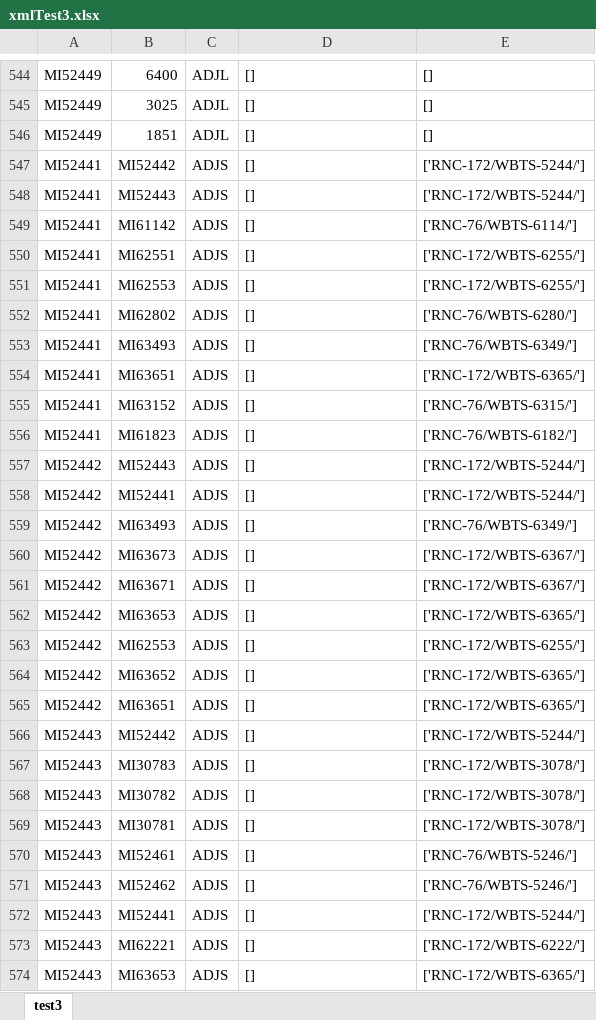
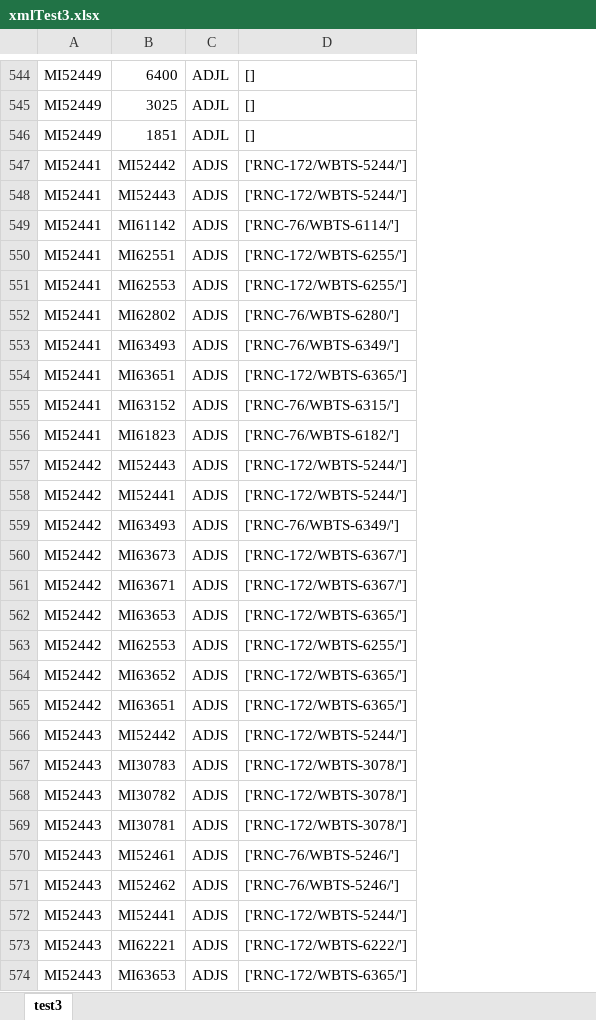
Before and after one commit to Floyd14/XML, an Excel workbook: TestXML/xmlTest3.xlsx, sheet test3, drawn as a sheet; only a part is shown, gaps mark what is left out; values as stored, in another font and other column widths than the file's, no borders; the diff covers the shown part only; the diff names each change by its address in the sheet, - before the commit and + after, or states it on an @@ line.

```diff
--- a/TestXML/xmlTest3.xlsx (sheet test3)
+++ b/TestXML/xmlTest3.xlsx (sheet test3)
-column E, rows 544-574: [] | [] | [] | ['RNC-172/WBTS-5244/'] | ['RNC-172/WBTS-5244/'] | ['RNC-76/WBTS-6114/'] | ['RNC-172/WBTS-6255/'] | ['RNC-172/WBTS-6255/'] | ['RNC-76/WBTS-6280/'] | ['RNC-76/WBTS-6349/'] | ['RNC-172/WBTS-6365/'] | ['RNC-76/WBTS-6315/'] | ['RNC-76/WBTS-6182/'] | ['RNC-172/WBTS-5244/'] | ['RNC-172/WBTS-5244/'] | ['RNC-76/WBTS-6349/'] | ['RNC-172/WBTS-6367/'] | ['RNC-172/WBTS-6367/'] | ['RNC-172/WBTS-6365/'] | ['RNC-172/WBTS-6255/'] | ['RNC-172/WBTS-6365/'] | ['RNC-172/WBTS-6365/'] | ['RNC-172/WBTS-5244/'] | ['RNC-172/WBTS-3078/'] | ['RNC-172/WBTS-3078/'] | ['RNC-172/WBTS-3078/'] | ['RNC-76/WBTS-5246/'] | ['RNC-76/WBTS-5246/'] | ['RNC-172/WBTS-5244/'] | ['RNC-172/WBTS-6222/'] | ['RNC-172/WBTS-6365/']
-D547:D548: []
+D547:D548: ['RNC-172/WBTS-5244/']
-D549: []
+D549: ['RNC-76/WBTS-6114/']
-D550:D551: []
+D550:D551: ['RNC-172/WBTS-6255/']
-D552: []
+D552: ['RNC-76/WBTS-6280/']
-D553: []
+D553: ['RNC-76/WBTS-6349/']
-D554: []
+D554: ['RNC-172/WBTS-6365/']
-D555: []
+D555: ['RNC-76/WBTS-6315/']
-D556: []
+D556: ['RNC-76/WBTS-6182/']
-D557:D558: []
+D557:D558: ['RNC-172/WBTS-5244/']
-D559: []
+D559: ['RNC-76/WBTS-6349/']
-D560:D561: []
+D560:D561: ['RNC-172/WBTS-6367/']
-D562: []
+D562: ['RNC-172/WBTS-6365/']
-D563: []
+D563: ['RNC-172/WBTS-6255/']
-D564:D565: []
+D564:D565: ['RNC-172/WBTS-6365/']
-D566: []
+D566: ['RNC-172/WBTS-5244/']
-D567:D569: []
+D567:D569: ['RNC-172/WBTS-3078/']
-D570:D571: []
+D570:D571: ['RNC-76/WBTS-5246/']
-D572: []
+D572: ['RNC-172/WBTS-5244/']
-D573: []
+D573: ['RNC-172/WBTS-6222/']
-D574: []
+D574: ['RNC-172/WBTS-6365/']
```
Also changed, not shown: 912 edited cells elsewhere in this sheet, 2 other files.
